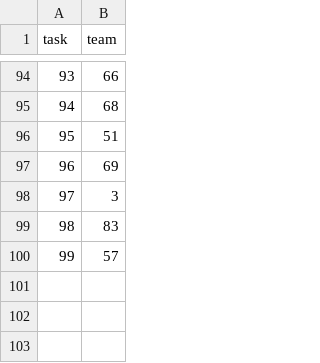
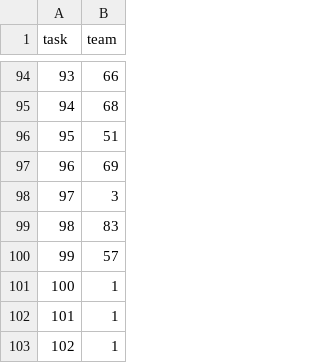
Before and after one commit to Barabasz1/ProjectManagerApp, a CSV file: dev/db_review/task_team_assignment.csv, drawn as a sheet; only a part is shown, gaps mark what is left out.

```diff
--- a/dev/db_review/task_team_assignment.csv
+++ b/dev/db_review/task_team_assignment.csv
@@ -100 +100,4 @@ task,team
 99,57
+100,1
+101,1
+102,1
```
Also changed, not shown: dev/db_review/project.csv, dev/db_review/task.csv, 6 other files.
